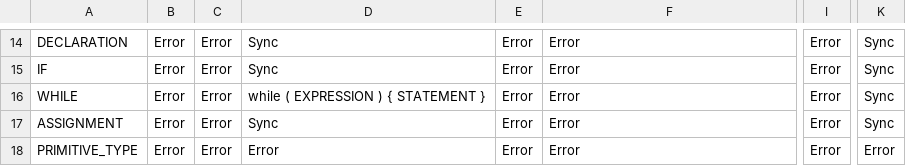
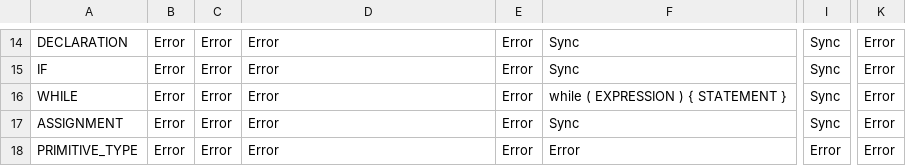
Before and after one commit to ziad40/Compiler, a CSV file: parsing table.csv, drawn as a sheet; only a part is shown, gaps mark what is left out; the diff covers the shown part only; the diff names each change by its address in the sheet, - before the commit and + after, or states it on an @@ line.

```diff
--- a/parsing table.csv
+++ b/parsing table.csv
-D14:D15: Sync
+D14:D15: Error
-F14:F15: Error
+F14:F15: Sync
-I14:I17: Error
+I14:I17: Sync
-K14:K17: Sync
+K14:K17: Error
-D16: while ( EXPRESSION ) { STATEMENT }
+D16: Error
-F16: Error
+F16: while ( EXPRESSION ) { STATEMENT }
-D17: Sync
+D17: Error
-F17: Error
+F17: Sync
```
Also changed, not shown: 4 added rows, 4 removed rows, 1 moved row and 21 edited cells elsewhere in this file.
